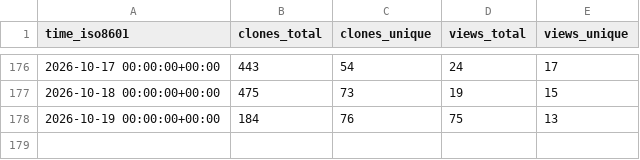
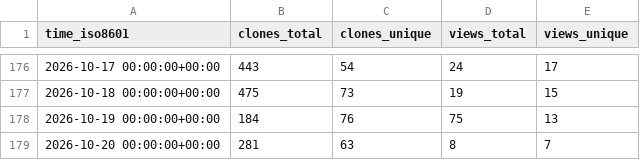
Before and after one commit to SAP/e-mobility-charging-stations-simulator, a CSV file: SAP/e-mobility-charging-stations-simulator/ghrs-data/views_clones_aggregate.csv, drawn as a sheet; only a part is shown, gaps mark what is left out; the diff names each change by its address in the sheet, - before the commit and + after, or states it on an @@ line.

```diff
--- a/SAP/e-mobility-charging-stations-simulator/ghrs-data/views_clones_aggregate.csv
+++ b/SAP/e-mobility-charging-stations-simulator/ghrs-data/views_clones_aggregate.csv
+row 179: 2026-10-20 00:00:00+00:00 | 281 | 63 | 8 | 7
```
Also changed, not shown: 1 other file.
